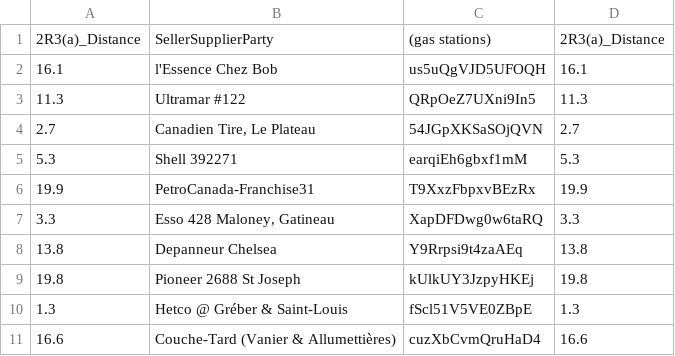
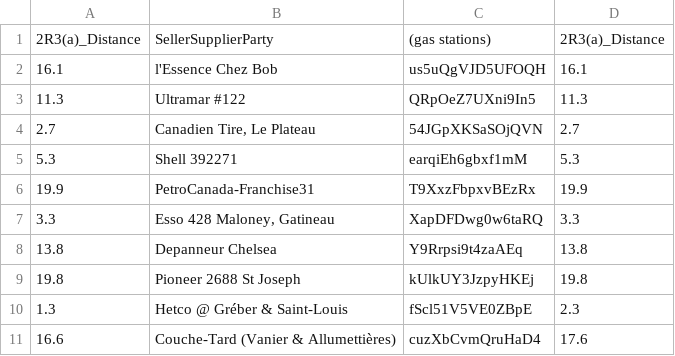
Before and after one commit to Xalgorithms/lichen-examples, a CSV file: Fiscal Rules - Règlements fiscaux/Tax - Impôts/Revenue Quebec - Revenu Québec/Fuel Tax Act - La taxe sur les carburants/CA-QC_MJQ_RLRQ_T-1_r1_2R3(a)_DistanceRegister.csv, drawn as a sheet.

Commit message:
This is a test commit by me.
This would be the details.

```diff
--- a/Fiscal Rules - Règlements fiscaux/Tax - Impôts/Revenue Quebec - Revenu Québec/Fuel Tax Act - La taxe sur les carburants/CA-QC_MJQ_RLRQ_T-1_r1_2R3(a)_DistanceRegister.csv
+++ b/Fiscal Rules - Règlements fiscaux/Tax - Impôts/Revenue Quebec - Revenu Québec/Fuel Tax Act - La taxe sur les carburants/CA-QC_MJQ_RLRQ_T-1_r1_2R3(a)_DistanceRegister.csv
@@ -9,3 +9,3 @@
 19.8, Pioneer 2688 St Joseph, kUlkUY3JzpyHKEj,19.8
-1.3, Hetco @ Gréber & Saint-Louis, fScl51V5VE0ZBpE,1.3
-16.6, Couche-Tard (Vanier & Allumettières),cuzXbCvmQruHaD4,16.6
+1.3, Hetco @ Gréber & Saint-Louis, fScl51V5VE0ZBpE,2.3
+16.6, Couche-Tard (Vanier & Allumettières),cuzXbCvmQruHaD4,17.6
```
